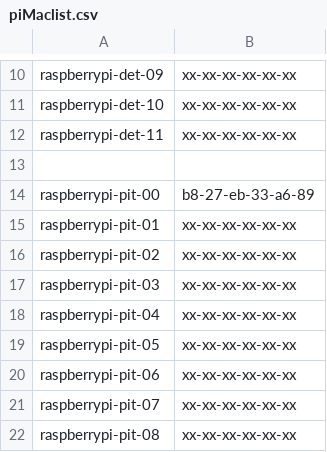
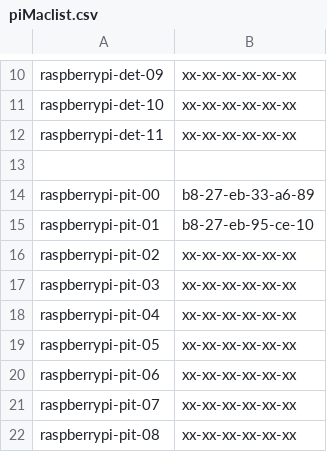
Before and after one commit to Azure/IoT-Pi-Day, a CSV file: Setting up the Raspberry Pi/MSFT Networking/piMaclist.csv, drawn as a sheet; only a part is shown, gaps mark what is left out.

Commit message:
Added PIT-01 to the list

```diff
--- a/Setting up the Raspberry Pi/MSFT Networking/piMaclist.csv
+++ b/Setting up the Raspberry Pi/MSFT Networking/piMaclist.csv
@@ -14,3 +14,3 @@ raspberrypi-det-11,xx-xx-xx-xx-xx-xx
 raspberrypi-pit-00,b8-27-eb-33-a6-89
-raspberrypi-pit-01,xx-xx-xx-xx-xx-xx
+raspberrypi-pit-01,b8-27-eb-95-ce-10
 raspberrypi-pit-02,xx-xx-xx-xx-xx-xx
```
